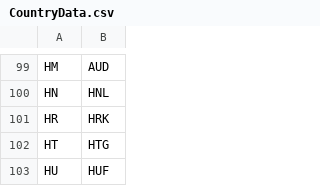
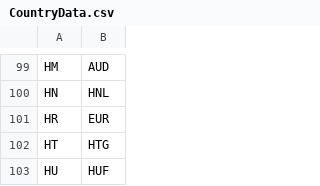
Before and after one commit to JodaOrg/joda-money, a CSV file: src/main/resources/org/joda/money/CountryData.csv, drawn as a sheet; only a part is shown, gaps mark what is left out.

```diff
--- a/src/main/resources/org/joda/money/CountryData.csv
+++ b/src/main/resources/org/joda/money/CountryData.csv
@@ -100,3 +100,3 @@ HM,AUD
 HN,HNL
-HR,HRK
+HR,EUR
 HT,HTG
```
Also changed, not shown: src/main/resources/org/joda/money/CurrencyData.csv.
